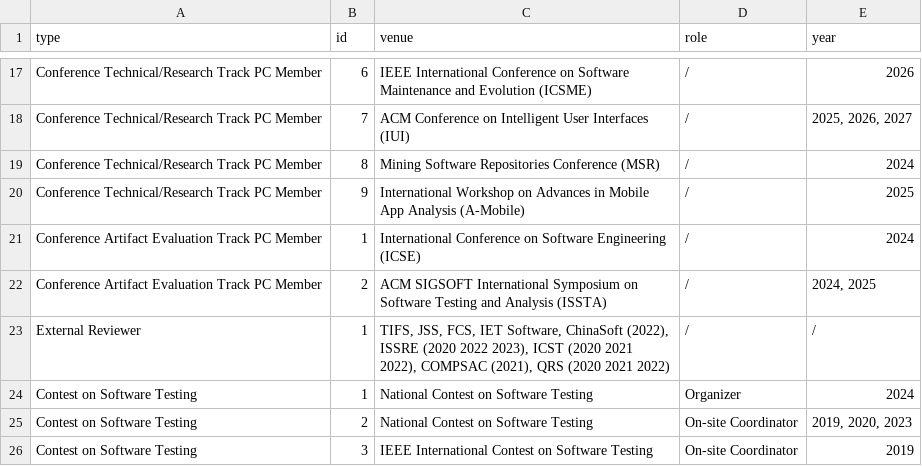
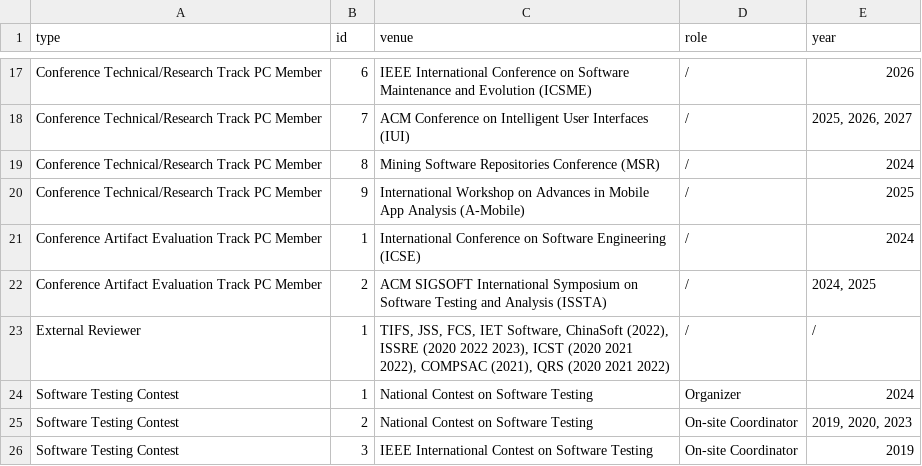
Before and after one commit to yushengcheng/yushengcheng.github.io, a CSV file: content/service.csv, drawn as a sheet; only a part is shown, gaps mark what is left out.

Commit message:
Rename software testing contest section

```diff
--- a/content/service.csv
+++ b/content/service.csv
@@ -23,4 +23,4 @@ Conference Artifact Evaluation Track PC Member,2,ACM SIGSOFT International Sympo
 External Reviewer,1,"TIFS, JSS, FCS, IET Software, ChinaSoft (2022), ISSRE (2020 2022 2023), ICST (2020 2021 2022), COMPSAC (2021), QRS (2020 2021 2022)",/,/
-Contest on Software Testing,1,National Contest on Software Testing,Organizer,2024
-Contest on Software Testing,2,National Contest on Software Testing,On-site Coordinator,"2019, 2020, 2023"
-Contest on Software Testing,3,IEEE International Contest on Software Testing,On-site Coordinator,2019
+Software Testing Contest,1,National Contest on Software Testing,Organizer,2024
+Software Testing Contest,2,National Contest on Software Testing,On-site Coordinator,"2019, 2020, 2023"
+Software Testing Contest,3,IEEE International Contest on Software Testing,On-site Coordinator,2019
```
Also changed, not shown: 1 other file.
